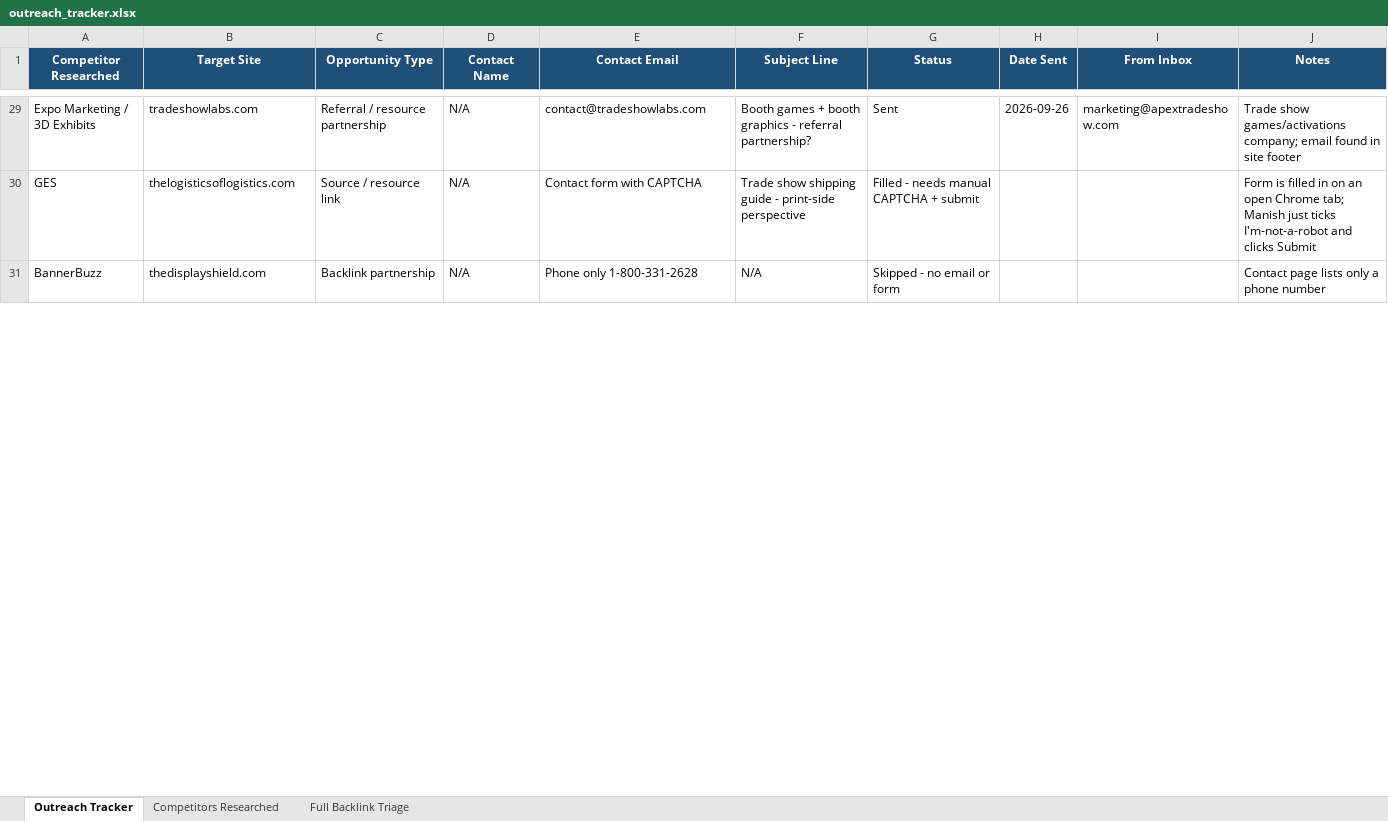
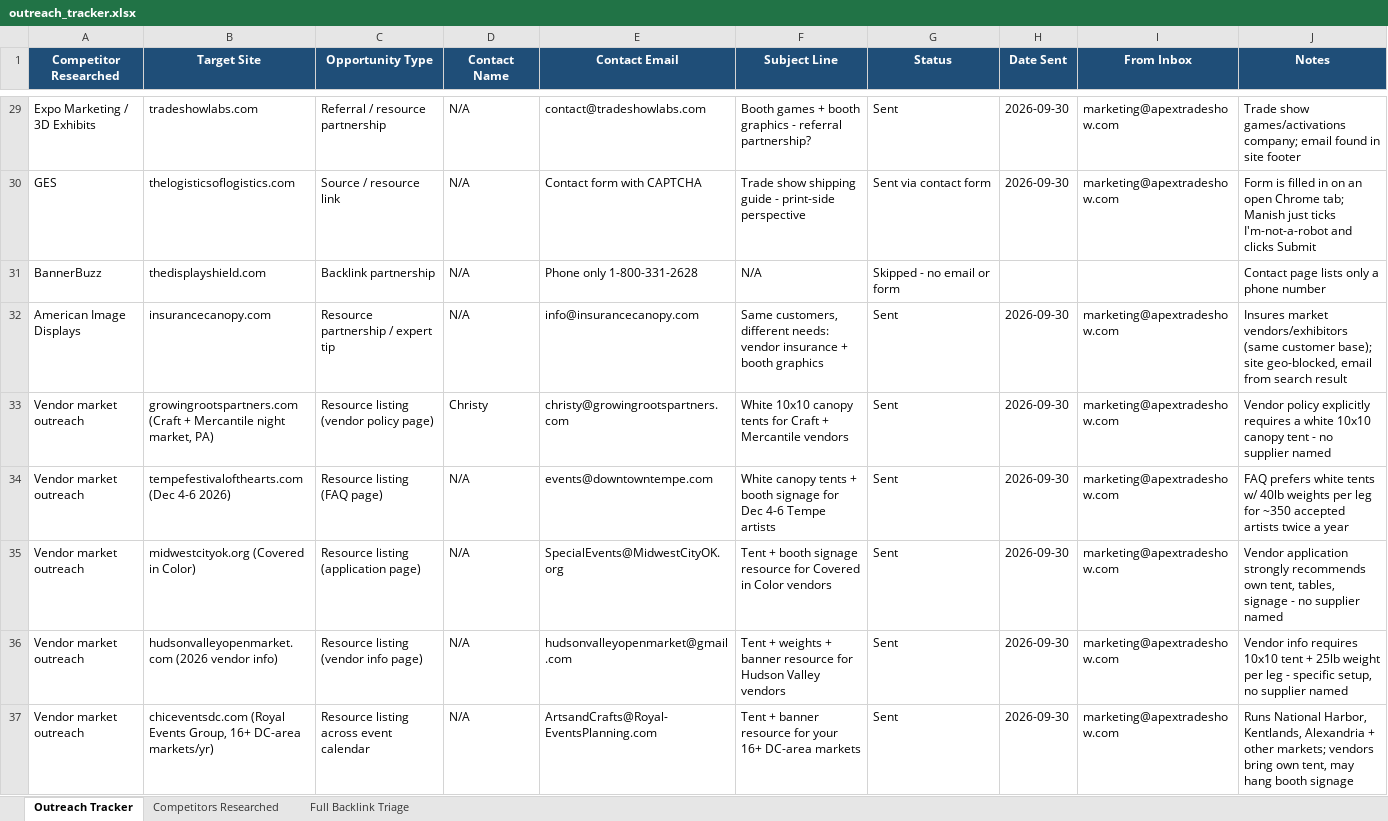
Before and after one commit to shrey2711/printing-business-platform, an Excel workbook: outreach_tracker.xlsx, sheet Outreach Tracker, drawn as a sheet; only a part is shown, gaps mark what is left out; values as stored, in another font and other column widths than the file's, no borders; the diff covers the shown part only; the diff names each change by its address in the sheet, - before the commit and + after, or states it on an @@ line.

```diff
--- a/outreach_tracker.xlsx (sheet Outreach Tracker)
+++ b/outreach_tracker.xlsx (sheet Outreach Tracker)
-H29 (Date Sent): 2026-09-26
+H29 (Date Sent): 2026-09-30
-G30 (Status): Filled - needs manual CAPTCHA + submit
+G30 (Status): Sent via contact form
-H30 (Date Sent): (empty)
+H30 (Date Sent): 2026-09-30
-I30 (From Inbox): (empty)
+I30 (From Inbox): marketing@apextradeshow.com
+row 32: American Image Displays | insurancecanopy.com | Resource partnership / expert tip | N/A | info@insurancecanopy.com | Same customers, different needs: vendor insurance + booth graphics | Sent | 2026-09-30 | marketing@apextradeshow.com | Insures market vendors/exhibitors (same customer base); site geo-blocked, email from search result
+row 33: Vendor market outreach | growingrootspartners.com (Craft + Mercantile night market, PA) | Resource listing (vendor policy page) | Christy | christy@growingrootspartners.com | White 10x10 canopy tents for Craft + Mercantile vendors | Sent | 2026-09-30 | marketing@apextradeshow.com | Vendor policy explicitly requires a white 10x10 canopy tent - no supplier named
+row 34: Vendor market outreach | tempefestivalofthearts.com (Dec 4-6 2026) | Resource listing (FAQ page) | N/A | events@downtowntempe.com | White canopy tents + booth signage for Dec 4-6 Tempe artists | Sent | 2026-09-30 | marketing@apextradeshow.com | FAQ prefers white tents w/ 40lb weights per leg for ~350 accepted artists twice a year
+row 35: Vendor market outreach | midwestcityok.org (Covered in Color) | Resource listing (application page) | N/A | SpecialEvents@MidwestCityOK.org | Tent + booth signage resource for Covered in Color vendors | Sent | 2026-09-30 | marketing@apextradeshow.com | Vendor application strongly recommends own tent, tables, signage - no supplier named
+row 36: Vendor market outreach | hudsonvalleyopenmarket.com (2026 vendor info) | Resource listing (vendor info page) | N/A | hudsonvalleyopenmarket@gmail.com | Tent + weights + banner resource for Hudson Valley vendors | Sent | 2026-09-30 | marketing@apextradeshow.com | Vendor info requires 10x10 tent + 25lb weight per leg - specific setup, no supplier named
+row 37: Vendor market outreach | chiceventsdc.com (Royal Events Group, 16+ DC-area markets/yr) | Resource listing across event calendar | N/A | ArtsandCrafts@Royal-EventsPlanning.com | Tent + banner resource for your 16+ DC-area markets | Sent | 2026-09-30 | marketing@apextradeshow.com | Runs National Harbor, Kentlands, Alexandria + other markets; vendors bring own tent, may hang booth signage
```
Also changed, not shown: 1 added row and 30 edited cells elsewhere in this sheet, sheet Full Backlink Triage, sheet Competitors Researched, 3 other files.
